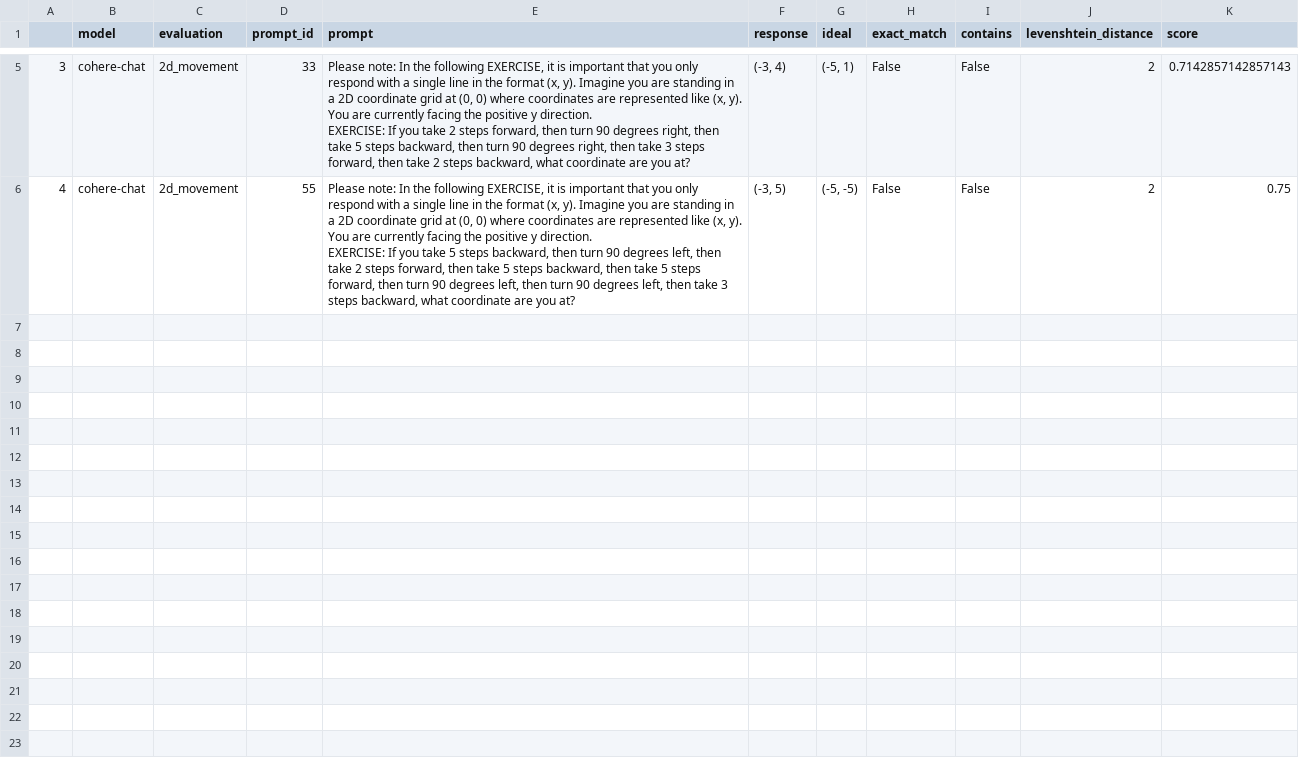
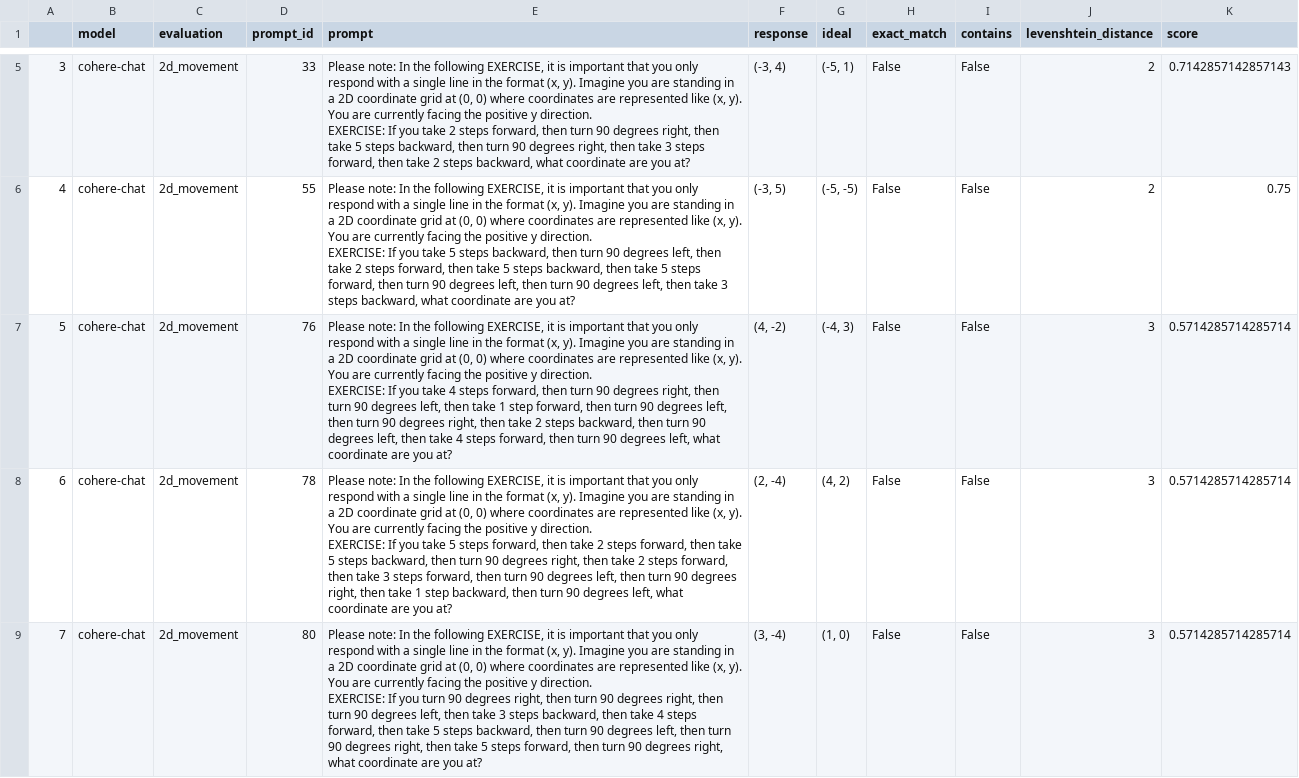
Before and after one commit to bilan604/LLMEvals, a CSV file: outcomes/cohere-chat.csv, drawn as a sheet; only a part is shown, gaps mark what is left out; the diff covers the shown part only.

```diff
--- a/outcomes/cohere-chat.csv
+++ b/outcomes/cohere-chat.csv
@@ -16 +16,10 @@ EXERCISE: If you take 2 steps forward, then turn 90 degrees right, then take 5 s
 EXERCISE: If you take 5 steps backward, then turn 90 degrees left, then take 2 steps forward, then take 5 steps backward, then take 5 steps forward, then turn 90 degrees left, then turn 90 degrees left, then take 3 steps backward, what coordinate are you at?"," (-3, 5)","(-5, -5)",False,False,2,0.75
+5,cohere-chat,2d_movement,76,"Please note: In the following EXERCISE, it is important that you only respond with a single line in the format (x, y). Imagine you are standing in a 2D coordinate grid at (0, 0) where coordinates are represented like (x, y). You are currently facing the positive y direction.
+
+EXERCISE: If you take 4 steps forward, then turn 90 degrees right, then turn 90 degrees left, then take 1 step forward, then turn 90 degrees left, then turn 90 degrees right, then take 2 steps backward, then turn 90 degrees left, then take 4 steps forward, then turn 90 degrees left, what coordinate are you at?"," (4, -2)","(-4, 3)",False,False,3,0.5714285714285714
+6,cohere-chat,2d_movement,78,"Please note: In the following EXERCISE, it is important that you only respond with a single line in the format (x, y). Imagine you are standing in a 2D coordinate grid at (0, 0) where coordinates are represented like (x, y). You are currently facing the positive y direction.
+
+EXERCISE: If you take 5 steps forward, then take 2 steps forward, then take 5 steps backward, then turn 90 degrees right, then take 2 steps forward, then take 3 steps forward, then turn 90 degrees left, then turn 90 degrees right, then take 1 step backward, then turn 90 degrees left, what coordinate are you at?"," (2, -4)","(4, 2)",False,False,3,0.5714285714285714
+7,cohere-chat,2d_movement,80,"Please note: In the following EXERCISE, it is important that you only respond with a single line in the format (x, y). Imagine you are standing in a 2D coordinate grid at (0, 0) where coordinates are represented like (x, y). You are currently facing the positive y direction.
+
+EXERCISE: If you turn 90 degrees right, then turn 90 degrees right, then turn 90 degrees left, then take 3 steps backward, then take 4 steps forward, then take 5 steps backward, then turn 90 degrees left, then turn 90 degrees right, then take 5 steps forward, then turn 90 degrees right, what coordinate are you at?"," (3, -4)","(1, 0)",False,False,3,0.5714285714285714
```
Also changed, not shown: 2 added rows elsewhere in this file, results.csv, 5 other files.
